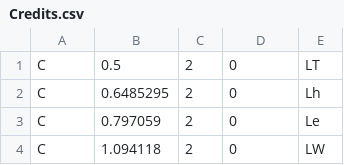
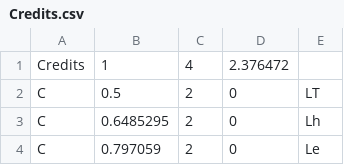
Before and after one commit to Higanbana/jam, a CSV file: Assets/Resources/Levels/Credits.csv, drawn as a sheet; only a part is shown; the shorter side is filled out with more unchanged rows.

Commit message:
repair credits, again ._.

```diff
--- a/Assets/Resources/Levels/Credits.csv
+++ b/Assets/Resources/Levels/Credits.csv
@@ -1 +1,2 @@
+Credits,1,4,2.376472
 C,0.5,2,0,LT
```
Also changed, not shown: Assets/Resources/Levels/Come And Find Me.csv.
